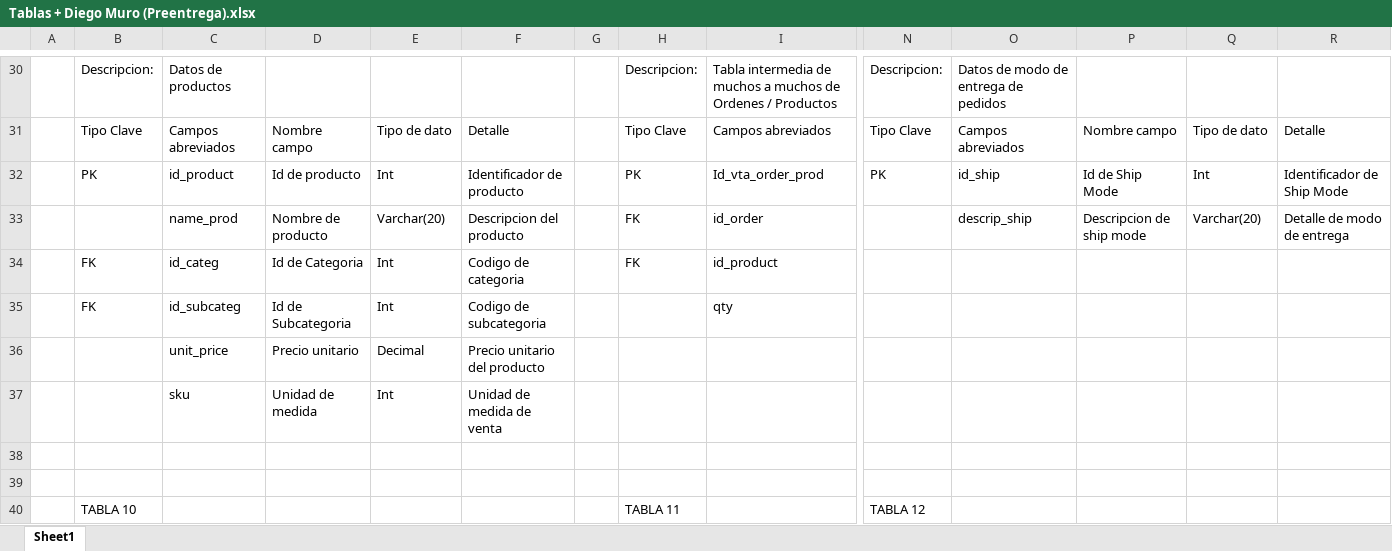
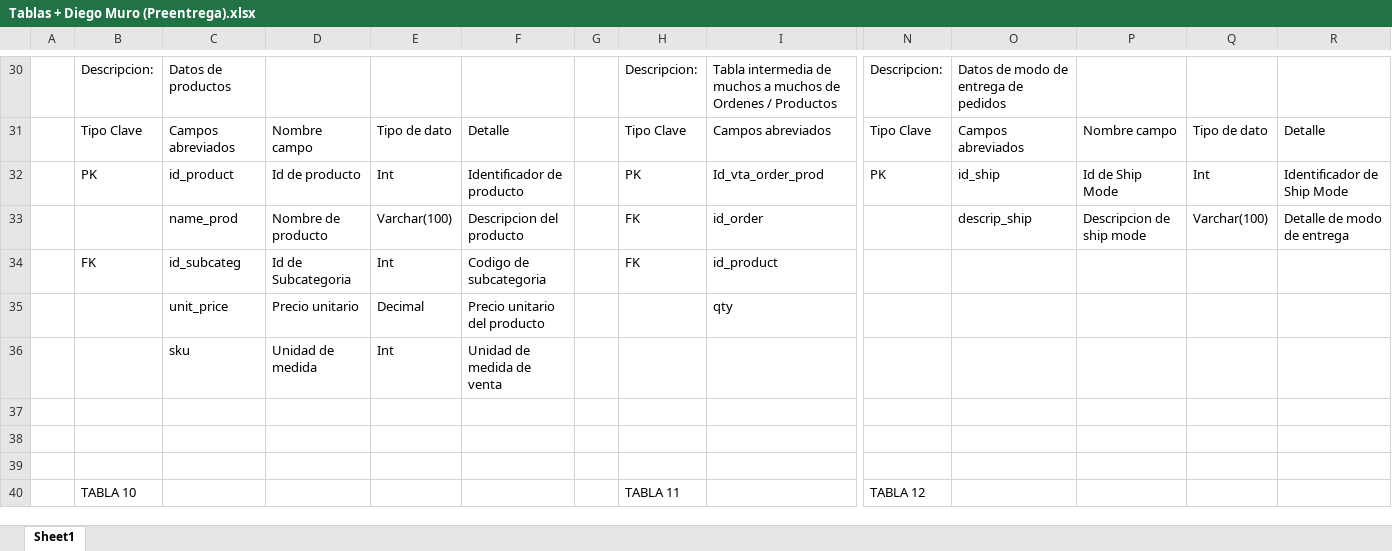
Before and after one commit to DiegoGMuro/SQL-1er-Preentrega, an Excel workbook: Tablas + Diego Muro (Preentrega).xlsx, sheet Sheet1, drawn as a sheet; only a part is shown, gaps mark what is left out; values as stored, in another font and other column widths than the file's, no cell formats; removed rows and columns are numbered as before the commit, all else as after; rows hold the shown columns only; the diff covers the shown part only; the diff names each change by its address in the sheet, - before the commit and + after, or states it on an @@ line.

```diff
--- a/Tablas + Diego Muro (Preentrega).xlsx (sheet Sheet1)
+++ b/Tablas + Diego Muro (Preentrega).xlsx (sheet Sheet1)
-E33: Varchar(20)
+E33: Varchar(100)
-Q33: Varchar(20)
+Q33: Varchar(100)
-C34: id_categ
+C34: id_subcateg
-D34: Id de Categoria
+D34: Id de Subcategoria
-F34: Codigo de categoria
+F34: Codigo de subcategoria
-B35: FK
+B35: (empty)
-C35: id_subcateg
+C35: unit_price
-D35: Id de Subcategoria
+D35: Precio unitario
-E35: Int
+E35: Decimal
-F35: Codigo de subcategoria
+F35: Precio unitario del producto
-row 36:  |  | unit_price | Precio unitario | Decimal | Precio unitario del producto
+row 39: (empty)
```
Also changed, not shown: 19 edited cells elsewhere in this sheet, cell formats, 5 other files.
